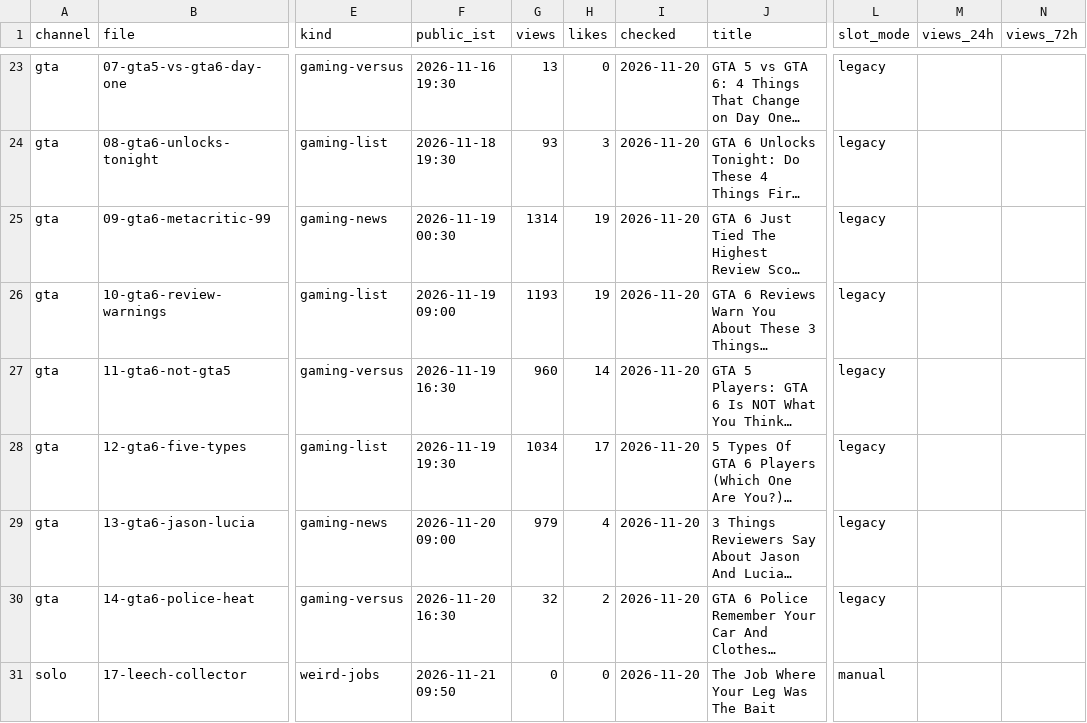
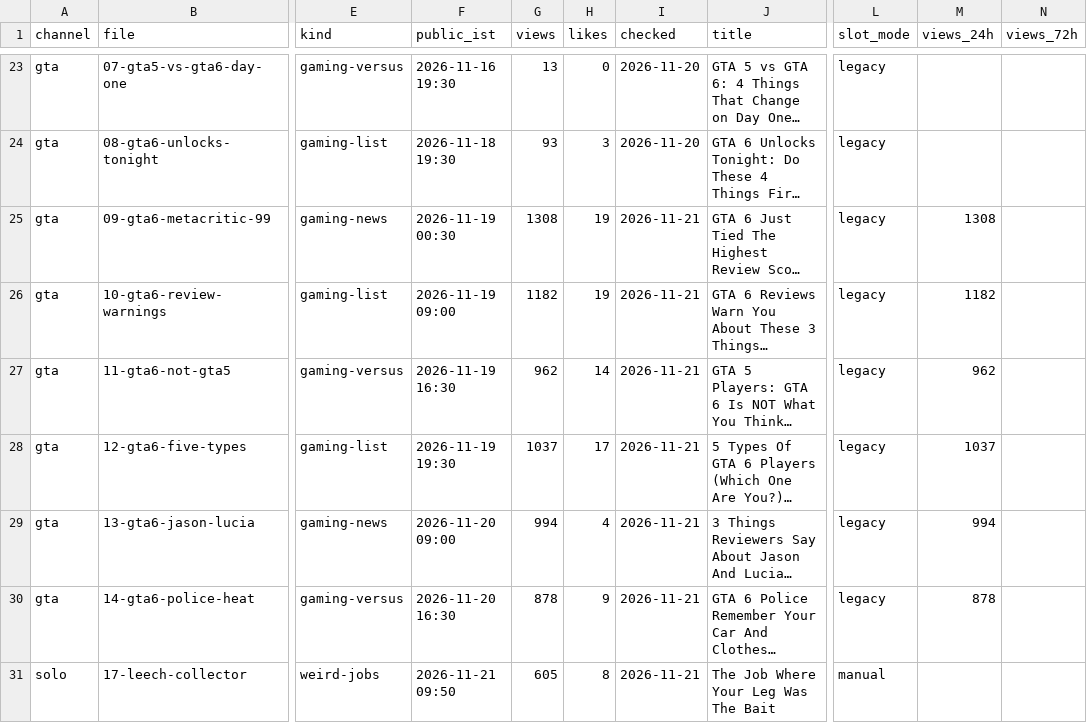
Before and after one commit to ffrastogi737-art/Faltu, a CSV file: shorts-out/perf.csv, drawn as a sheet; only a part is shown, gaps mark what is left out; long unchanged cells end in …; the diff covers the shown part only; the diff names each change by its address in the sheet, - before the commit and + after, or states it on an @@ line.

```diff
--- a/shorts-out/perf.csv
+++ b/shorts-out/perf.csv
-G25 (views): 1314
+G25 (views): 1308
-I25:I31 (checked): 2026-11-20
+I25:I31 (checked): 2026-11-21
-M25 (views_24h): (empty)
+M25 (views_24h): 1308
-G26 (views): 1193
+G26 (views): 1182
-M26 (views_24h): (empty)
+M26 (views_24h): 1182
-G27 (views): 960
+G27 (views): 962
-M27 (views_24h): (empty)
+M27 (views_24h): 962
-G28 (views): 1034
+G28 (views): 1037
-M28 (views_24h): (empty)
+M28 (views_24h): 1037
-G29 (views): 979
+G29 (views): 994
-M29 (views_24h): (empty)
+M29 (views_24h): 994
-G30 (views): 32
+G30 (views): 878
-H30 (likes): 2
+H30 (likes): 9
-M30 (views_24h): (empty)
+M30 (views_24h): 878
-G31 (views): 0
+G31 (views): 605
-H31 (likes): 0
+H31 (likes): 8
```
Also changed, not shown: 1 added row and 17 edited cells elsewhere in this file, 14 other files.
